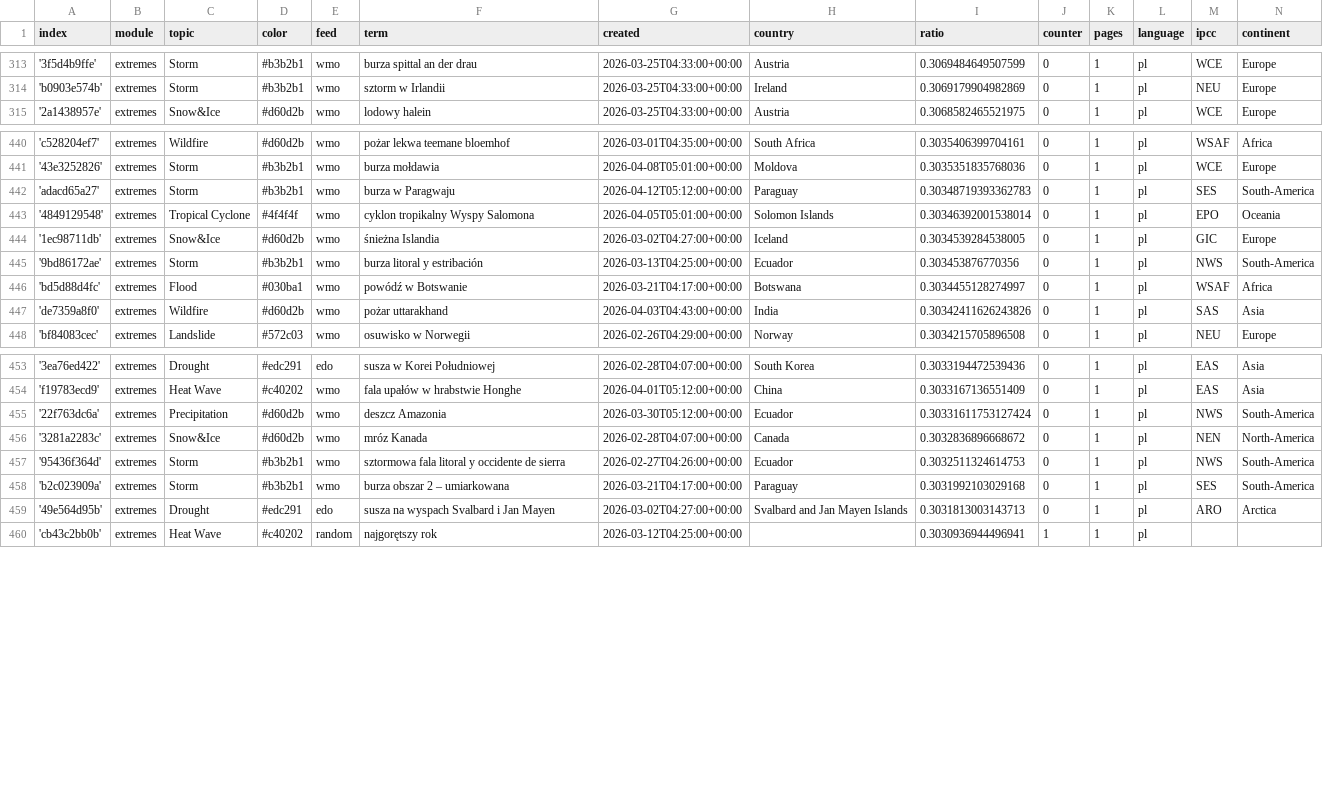
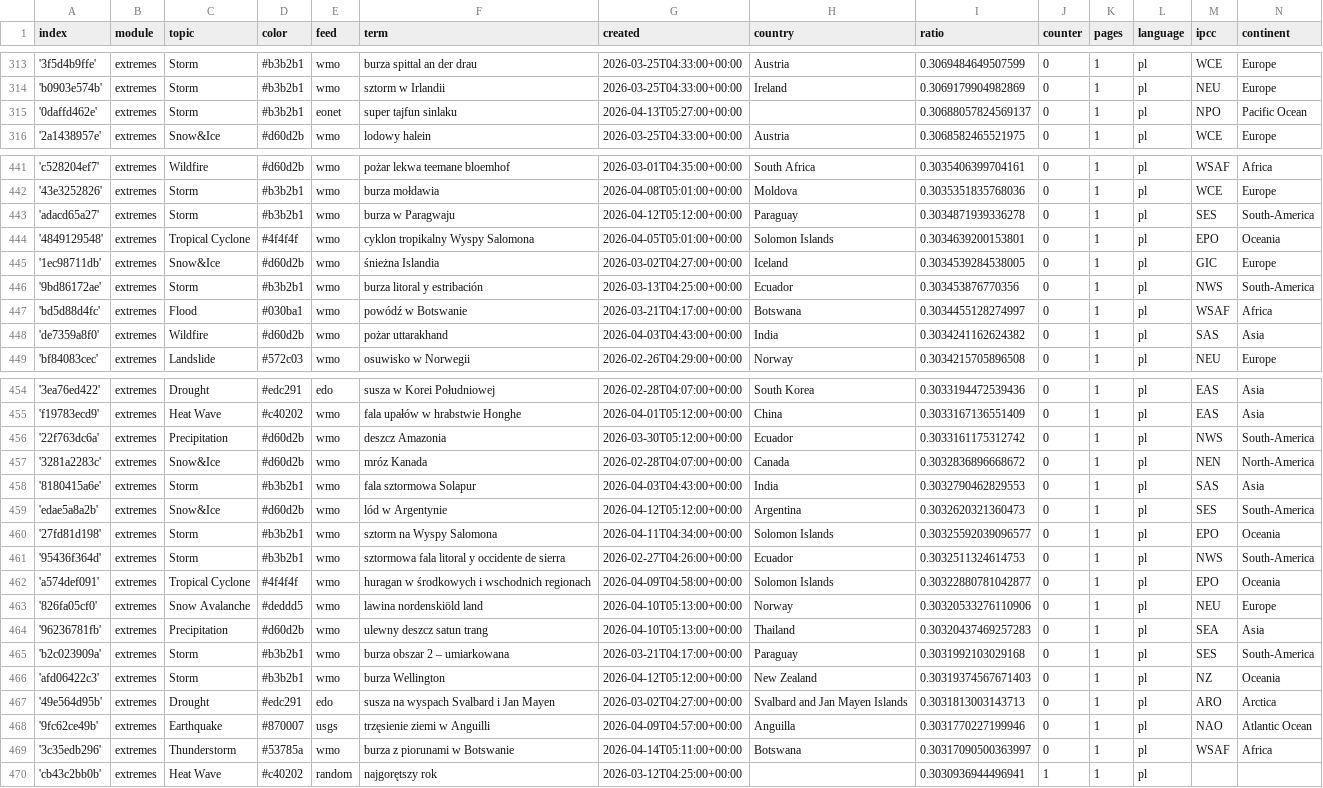
Before and after one commit to hannak555-news/polishExtremes, a CSV file: terms.csv, drawn as a sheet; only a part is shown, gaps mark what is left out.

Commit message:
Commit from GitHub Actions (import:0.0)

```diff
--- a/terms.csv
+++ b/terms.csv
@@ -314,2 +314,3 @@ index,module,topic,color,feed,term,created,country,ratio,counter,pages,language,
 'b0903e574b',extremes,Storm,#b3b2b1,wmo,sztorm w Irlandii,2026-03-25T04:33:00+00:00,Ireland,0.3069179904982869,0,1,pl,NEU,Europe
+'0daffd462e',extremes,Storm,#b3b2b1,eonet,super tajfun sinlaku,2026-04-13T05:27:00+00:00,,0.30688057824569137,0,1,pl,NPO,Pacific Ocean
 '2a1438957e',extremes,Snow&Ice,#d60d2b,wmo,lodowy halein,2026-03-25T04:33:00+00:00,Austria,0.3068582465521975,0,1,pl,WCE,Europe
@@ -441,4 +442,4 @@ index,module,topic,color,feed,term,created,country,ratio,counter,pages,language,
 '43e3252826',extremes,Storm,#b3b2b1,wmo,burza mołdawia,2026-04-08T05:01:00+00:00,Moldova,0.3035351835768036,0,1,pl,WCE,Europe
-'adacd65a27',extremes,Storm,#b3b2b1,wmo,burza w Paragwaju,2026-04-12T05:12:00+00:00,Paraguay,0.30348719393362783,0,1,pl,SES,South-America
-'4849129548',extremes,Tropical Cyclone,#4f4f4f,wmo,cyklon tropikalny Wyspy Salomona,2026-04-05T05:01:00+00:00,Solomon Islands,0.30346392001538014,0,1,pl,EPO,Oceania
+'adacd65a27',extremes,Storm,#b3b2b1,wmo,burza w Paragwaju,2026-04-12T05:12:00+00:00,Paraguay,0.3034871939336278,0,1,pl,SES,South-America
+'4849129548',extremes,Tropical Cyclone,#4f4f4f,wmo,cyklon tropikalny Wyspy Salomona,2026-04-05T05:01:00+00:00,Solomon Islands,0.3034639200153801,0,1,pl,EPO,Oceania
 '1ec98711db',extremes,Snow&Ice,#d60d2b,wmo,śnieżna Islandia,2026-03-02T04:27:00+00:00,Iceland,0.3034539284538005,0,1,pl,GIC,Europe
@@ -446,3 +447,3 @@ index,module,topic,color,feed,term,created,country,ratio,counter,pages,language,
 'bd5d88d4fc',extremes,Flood,#030ba1,wmo,powódź w Botswanie,2026-03-21T04:17:00+00:00,Botswana,0.3034455128274997,0,1,pl,WSAF,Africa
-'de7359a8f0',extremes,Wildfire,#d60d2b,wmo,pożar uttarakhand,2026-04-03T04:43:00+00:00,India,0.30342411626243826,0,1,pl,SAS,Asia
+'de7359a8f0',extremes,Wildfire,#d60d2b,wmo,pożar uttarakhand,2026-04-03T04:43:00+00:00,India,0.3034241162624382,0,1,pl,SAS,Asia
 'bf84083cec',extremes,Landslide,#572c03,wmo,osuwisko w Norwegii,2026-02-26T04:29:00+00:00,Norway,0.3034215705896508,0,1,pl,NEU,Europe
@@ -454,7 +455,16 @@ index,module,topic,color,feed,term,created,country,ratio,counter,pages,language,
 'f19783ecd9',extremes,Heat Wave,#c40202,wmo,fala upałów w hrabstwie Honghe,2026-04-01T05:12:00+00:00,China,0.3033167136551409,0,1,pl,EAS,Asia
-'22f763dc6a',extremes,Precipitation,#d60d2b,wmo,deszcz Amazonia,2026-03-30T05:12:00+00:00,Ecuador,0.30331611753127424,0,1,pl,NWS,South-America
+'22f763dc6a',extremes,Precipitation,#d60d2b,wmo,deszcz Amazonia,2026-03-30T05:12:00+00:00,Ecuador,0.3033161175312742,0,1,pl,NWS,South-America
 '3281a2283c',extremes,Snow&Ice,#d60d2b,wmo,mróz Kanada,2026-02-28T04:07:00+00:00,Canada,0.3032836896668672,0,1,pl,NEN,North-America
+'8180415a6e',extremes,Storm,#b3b2b1,wmo,fala sztormowa Solapur,2026-04-03T04:43:00+00:00,India,0.3032790462829553,0,1,pl,SAS,Asia
+'edae5a8a2b',extremes,Snow&Ice,#d60d2b,wmo,lód w Argentynie,2026-04-12T05:12:00+00:00,Argentina,0.3032620321360473,0,1,pl,SES,South-America
+'27fd81d198',extremes,Storm,#b3b2b1,wmo,sztorm na Wyspy Salomona,2026-04-11T04:34:00+00:00,Solomon Islands,0.30325592039096577,0,1,pl,EPO,Oceania
 '95436f364d',extremes,Storm,#b3b2b1,wmo,sztormowa fala litoral y occidente de sierra,2026-02-27T04:26:00+00:00,Ecuador,0.3032511324614753,0,1,pl,NWS,South-America
+'a574def091',extremes,Tropical Cyclone,#4f4f4f,wmo,huragan w środkowych i wschodnich regionach,2026-04-09T04:58:00+00:00,Solomon Islands,0.30322880781042877,0,1,pl,EPO,Oceania
+'826fa05cf0',extremes,Snow Avalanche,#deddd5,wmo,lawina nordenskiöld land,2026-04-10T05:13:00+00:00,Norway,0.30320533276110906,0,1,pl,NEU,Europe
+'96236781fb',extremes,Precipitation,#d60d2b,wmo,ulewny deszcz satun trang,2026-04-10T05:13:00+00:00,Thailand,0.30320437469257283,0,1,pl,SEA,Asia
 'b2c023909a',extremes,Storm,#b3b2b1,wmo,burza obszar 2 – umiarkowana,2026-03-21T04:17:00+00:00,Paraguay,0.3031992103029168,0,1,pl,SES,South-America
+'afd06422c3',extremes,Storm,#b3b2b1,wmo,burza Wellington,2026-04-12T05:12:00+00:00,New Zealand,0.30319374567671403,0,1,pl,NZ,Oceania
 '49e564d95b',extremes,Drought,#edc291,edo,susza na wyspach Svalbard i Jan Mayen,2026-03-02T04:27:00+00:00,Svalbard and Jan Mayen Islands,0.3031813003143713,0,1,pl,ARO,Arctica
+'9fc62ce49b',extremes,Earthquake,#870007,usgs,trzęsienie ziemi w Anguilli,2026-04-09T04:57:00+00:00,Anguilla,0.3031770227199946,0,1,pl,NAO,Atlantic Ocean
+'3c35edb296',extremes,Thunderstorm,#53785a,wmo,burza z piorunami w Botswanie,2026-04-14T05:11:00+00:00,Botswana,0.30317090500363997,0,1,pl,WSAF,Africa
 'cb43c2bb0b',extremes,Heat Wave,#c40202,random,najgorętszy rok,2026-03-12T04:25:00+00:00,,0.3030936944496941,1,1,pl,,
```
